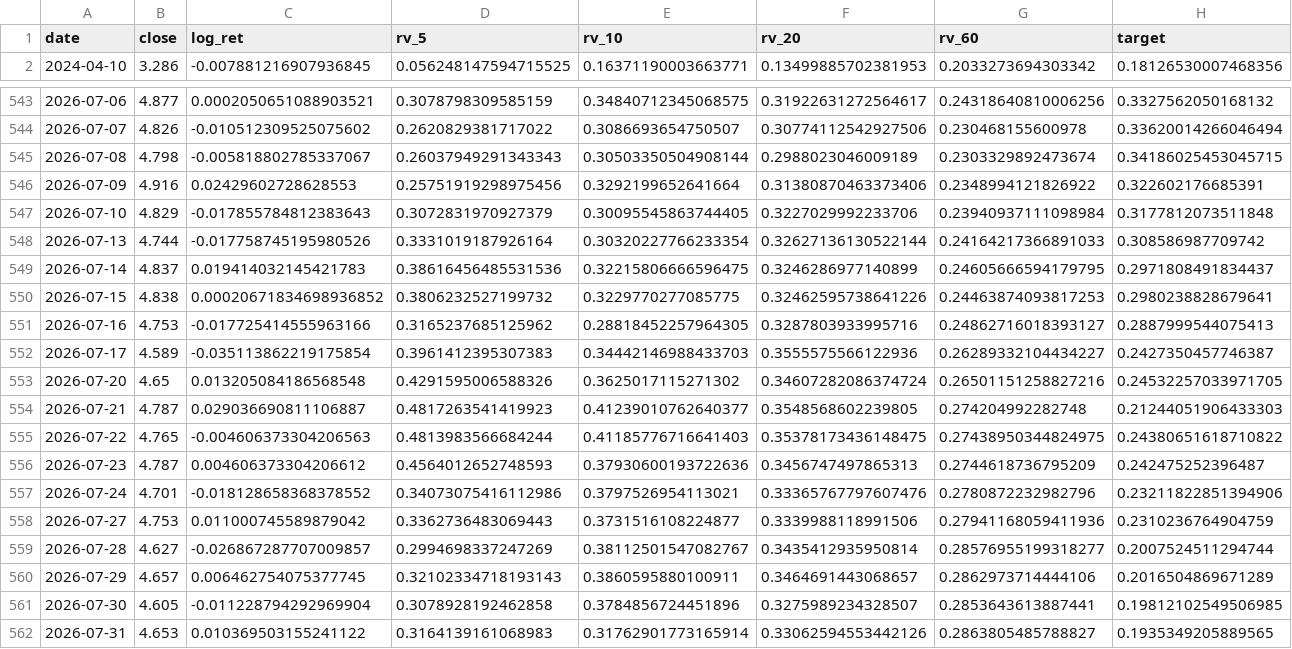
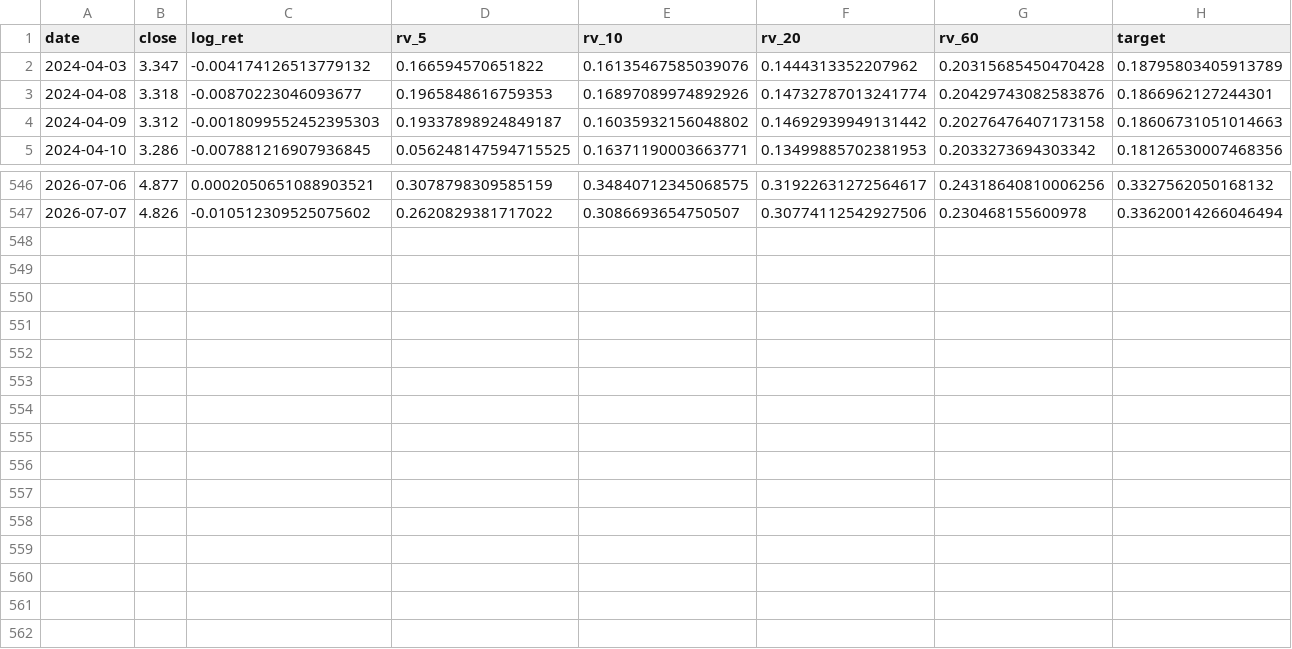
Before and after one commit to xuyingjie-sdust/tfbsm-trading, a CSV file: data/realized_vol.csv, drawn as a sheet; only a part is shown, gaps mark what is left out; removed rows and columns are numbered as before the commit, all else as after; the diff names each change by its address in the sheet, - before the commit and + after, or states it on an @@ line.

```diff
--- a/data/realized_vol.csv
+++ b/data/realized_vol.csv
+row 2: 2024-04-03 | 3.347 | -0.004174126513779132 | 0.166594570651822 | 0.16135467585039076 | 0.1444313352207962 | 0.20315685450470428 | 0.18795803405913789
+row 3: 2024-04-08 | 3.318 | -0.00870223046093677 | 0.1965848616759353 | 0.16897089974892926 | 0.14732787013241774 | 0.20429743082583876 | 0.1866962127244301
+row 4: 2024-04-09 | 3.312 | -0.0018099552452395303 | 0.19337898924849187 | 0.16035932156048802 | 0.14692939949131442 | 0.20276476407173158 | 0.18606731051014663
-row 545: 2026-07-08 | 4.798 | -0.005818802785337067 | 0.26037949291343343 | 0.30503350504908144 | 0.2988023046009189 | 0.2303329892473674 | 0.34186025453045715
-row 546: 2026-07-09 | 4.916 | 0.02429602728628553 | 0.25751919298975456 | 0.3292199652641664 | 0.31380870463373406 | 0.2348994121826922 | 0.322602176685391
-row 547: 2026-07-10 | 4.829 | -0.017855784812383643 | 0.3072831970927379 | 0.30095545863744405 | 0.3227029992233706 | 0.23940937111098984 | 0.3177812073511848
-row 548: 2026-07-13 | 4.744 | -0.017758745195980526 | 0.3331019187926164 | 0.30320227766233354 | 0.32627136130522144 | 0.24164217366891033 | 0.308586987709742
-row 549: 2026-07-14 | 4.837 | 0.019414032145421783 | 0.38616456485531536 | 0.32215806666596475 | 0.3246286977140899 | 0.24605666594179795 | 0.2971808491834437
-row 550: 2026-07-15 | 4.838 | 0.00020671834698936852 | 0.3806232527199732 | 0.3229770277085775 | 0.32462595738641226 | 0.24463874093817253 | 0.2980238828679641
-row 551: 2026-07-16 | 4.753 | -0.017725414555963166 | 0.3165237685125962 | 0.28818452257964305 | 0.3287803933995716 | 0.24862716018393127 | 0.2887999544075413
-row 552: 2026-07-17 | 4.589 | -0.035113862219175854 | 0.3961412395307383 | 0.34442146988433703 | 0.3555575566122936 | 0.26289332104434227 | 0.2427350457746387
-row 553: 2026-07-20 | 4.65 | 0.013205084186568548 | 0.4291595006588326 | 0.3625017115271302 | 0.34607282086374724 | 0.26501151258827216 | 0.24532257033971705
-row 554: 2026-07-21 | 4.787 | 0.029036690811106887 | 0.4817263541419923 | 0.41239010762640377 | 0.3548568602239805 | 0.274204992282748 | 0.21244051906433303
-row 555: 2026-07-22 | 4.765 | -0.004606373304206563 | 0.4813983566684244 | 0.41185776716641403 | 0.35378173436148475 | 0.27438950344824975 | 0.24380651618710822
-row 556: 2026-07-23 | 4.787 | 0.004606373304206612 | 0.4564012652748593 | 0.37930600193722636 | 0.3456747497865313 | 0.2744618736795209 | 0.242475252396487
-row 557: 2026-07-24 | 4.701 | -0.018128658368378552 | 0.34073075416112986 | 0.3797526954113021 | 0.33365767797607476 | 0.2780872232982796 | 0.23211822851394906
-row 558: 2026-07-27 | 4.753 | 0.011000745589879042 | 0.3362736483069443 | 0.3731516108224877 | 0.3339988118991506 | 0.27941168059411936 | 0.2310236764904759
-row 559: 2026-07-28 | 4.627 | -0.026867287707009857 | 0.2994698337247269 | 0.38112501547082767 | 0.3435412935950814 | 0.28576955199318277 | 0.2007524511294744
-row 560: 2026-07-29 | 4.657 | 0.006462754075377745 | 0.32102334718193143 | 0.3860595880100911 | 0.3464691443068657 | 0.2862973714444106 | 0.2016504869671289
-row 561: 2026-07-30 | 4.605 | -0.011228794292969904 | 0.3078928192462858 | 0.3784856724451896 | 0.3275989234328507 | 0.2853643613887441 | 0.19812102549506985
-row 562: 2026-07-31 | 4.653 | 0.010369503155241122 | 0.3164139161068983 | 0.31762901773165914 | 0.33062594553442126 | 0.2863805485788827 | 0.1935349205889565
```
Also changed, not shown: data/etf_price_510300_tencent.csv, data/transformer_backtest.csv, 8 other files.
